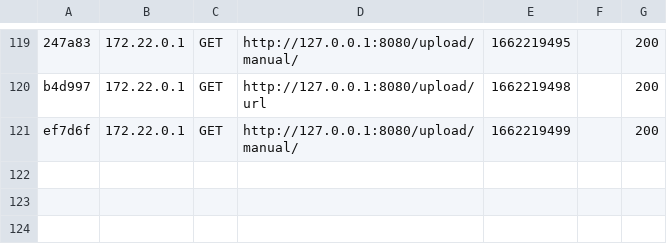
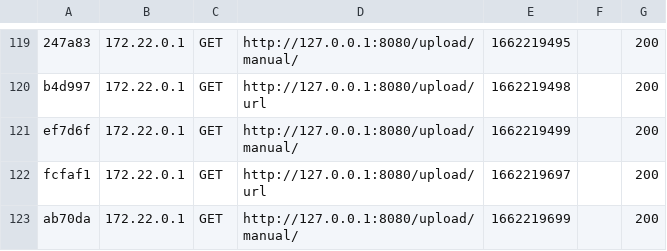
Before and after one commit to saagaar/Elastic-Search, a CSV file: app/var/cache/dev/profiler/index.csv, drawn as a sheet; only a part is shown, gaps mark what is left out; the diff names each change by its address in the sheet, - before the commit and + after, or states it on an @@ line.

Commit message:
n/a

```diff
--- a/app/var/cache/dev/profiler/index.csv
+++ b/app/var/cache/dev/profiler/index.csv
+row 122: fcfaf1 | 172.22.0.1 | GET | http://127.0.0.1:8080/upload/url | 1662219697 |  | 200
+row 123: ab70da | 172.22.0.1 | GET | http://127.0.0.1:8080/upload/manual/ | 1662219699 |  | 200
```
